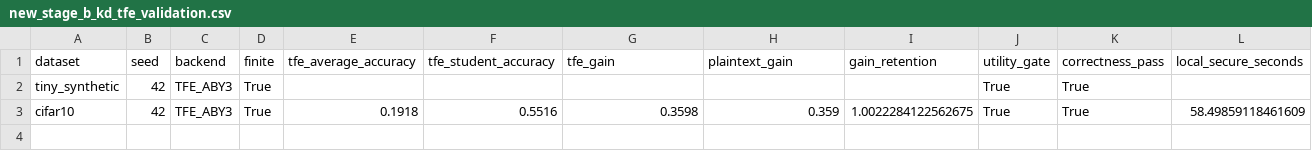
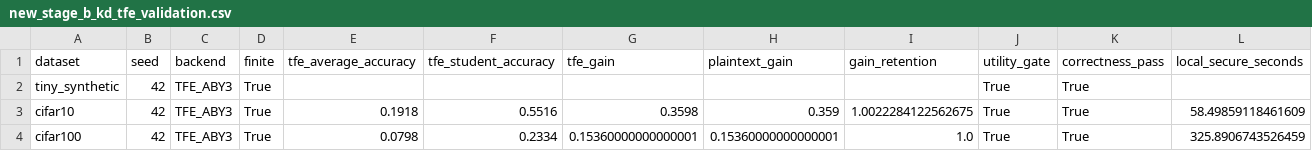
Before and after one commit to Yukkit-Lee/mpl-optimization, a CSV file: new_expTab/new_stage_b_kd/new_stage_b_kd_tfe_validation.csv, drawn as a sheet; only a part is shown; rows hold the shown columns only; the diff names each change by its address in the sheet, - before the commit and + after, or states it on an @@ line.

```diff
--- a/new_expTab/new_stage_b_kd/new_stage_b_kd_tfe_validation.csv
+++ b/new_expTab/new_stage_b_kd/new_stage_b_kd_tfe_validation.csv
+row 4: cifar100 | 42 | TFE_ABY3 | True | 0.0798 | 0.2334 | 0.15360000000000001 | 0.15360000000000001 | 1.0 | True | True | 325.8906743526459
```
Also changed, not shown: new_expTab/new_stage_b_kd/new_stage_b_kd_resource_summary.csv, 36 other files.
